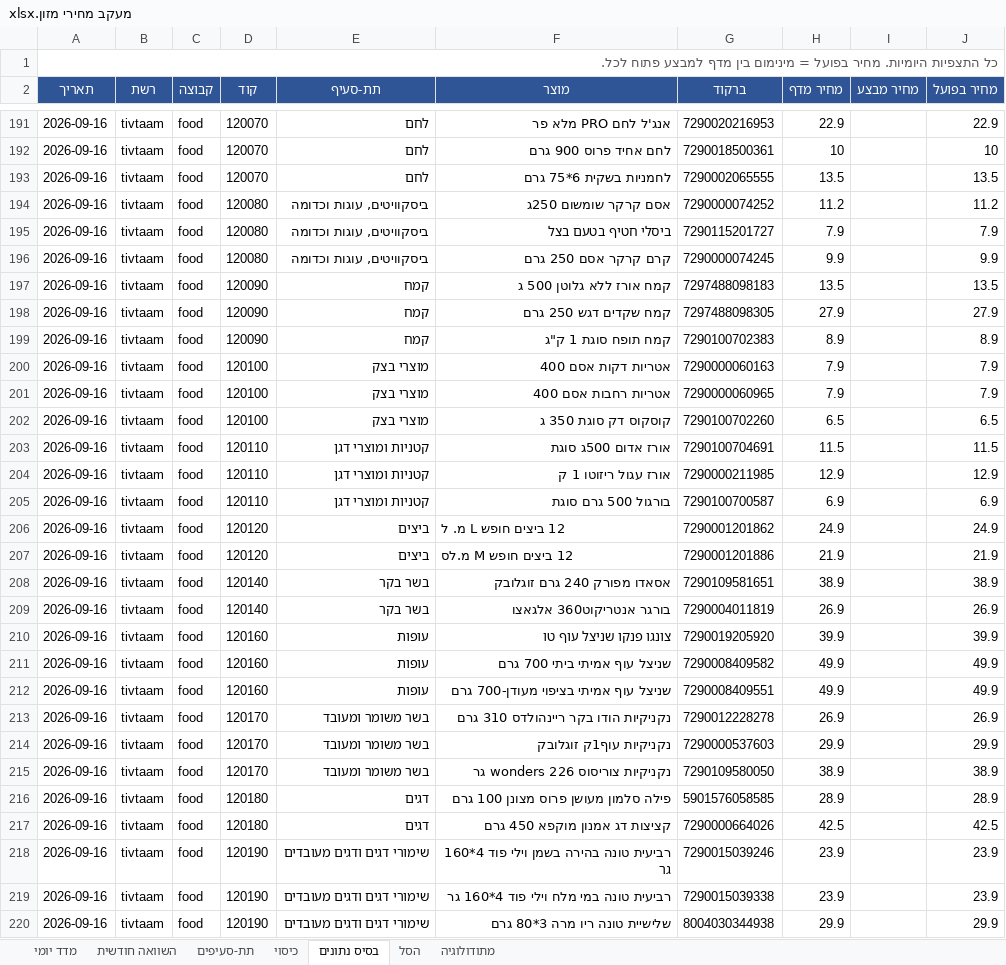
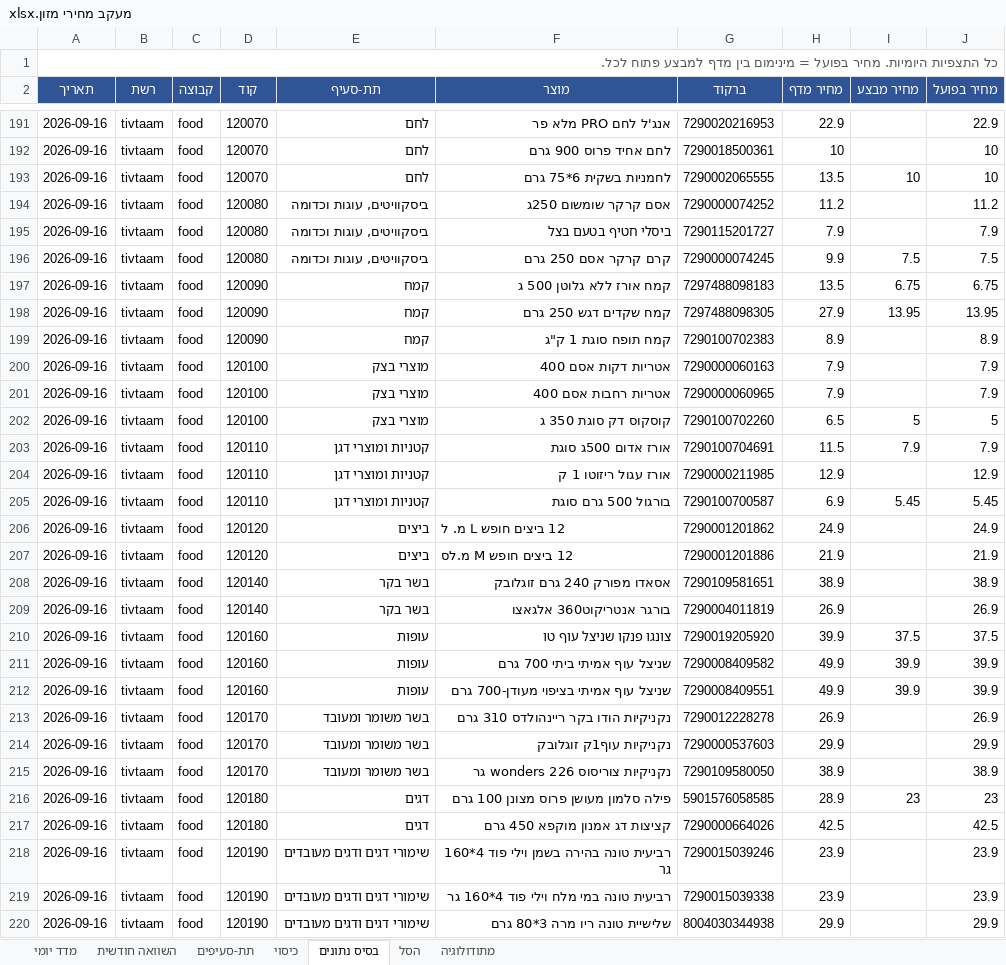
Before and after one commit to gbo1381/food-price-tracker, an Excel workbook: data/workbook/מעקב מחירי מזון.xlsx, sheet בסיס נתונים, drawn as a sheet; only a part is shown, gaps mark what is left out; values as stored, in another font and other column widths than the file's, no borders; the diff covers the shown part only; the diff names each change by its address in the sheet, - before the commit and + after, or states it on an @@ line.

```diff
--- a/data/workbook/מעקב מחירי מזון.xlsx (sheet בסיס נתונים)
+++ b/data/workbook/מעקב מחירי מזון.xlsx (sheet בסיס נתונים)
-I193 (מחיר מבצע): (empty)
+I193 (מחיר מבצע): 10
-J193 (מחיר בפועל): 13.5
+J193 (מחיר בפועל): 10
-I196 (מחיר מבצע): (empty)
+I196 (מחיר מבצע): 7.5
-J196 (מחיר בפועל): 9.9
+J196 (מחיר בפועל): 7.5
-I197 (מחיר מבצע): (empty)
+I197 (מחיר מבצע): 6.75
-J197 (מחיר בפועל): 13.5
+J197 (מחיר בפועל): 6.75
-I198 (מחיר מבצע): (empty)
+I198 (מחיר מבצע): 13.95
-J198 (מחיר בפועל): 27.9
+J198 (מחיר בפועל): 13.95
-I202 (מחיר מבצע): (empty)
+I202 (מחיר מבצע): 5
-J202 (מחיר בפועל): 6.5
+J202 (מחיר בפועל): 5
-I203 (מחיר מבצע): (empty)
+I203 (מחיר מבצע): 7.9
-J203 (מחיר בפועל): 11.5
+J203 (מחיר בפועל): 7.9
-I205 (מחיר מבצע): (empty)
+I205 (מחיר מבצע): 5.45
-J205 (מחיר בפועל): 6.9
+J205 (מחיר בפועל): 5.45
-I210 (מחיר מבצע): (empty)
+I210 (מחיר מבצע): 37.5
-J210 (מחיר בפועל): 39.9
+J210 (מחיר בפועל): 37.5
-I211:I212 (מחיר מבצע): (empty)
+I211:I212 (מחיר מבצע): 39.9
-J211:J212 (מחיר בפועל): 49.9
+J211:J212 (מחיר בפועל): 39.9
-I216 (מחיר מבצע): (empty)
+I216 (מחיר מבצע): 23
-J216 (מחיר בפועל): 28.9
+J216 (מחיר בפועל): 23
```
Also changed, not shown: 209 edited cells elsewhere in this sheet, sheet כיסוי, 8 other files.
